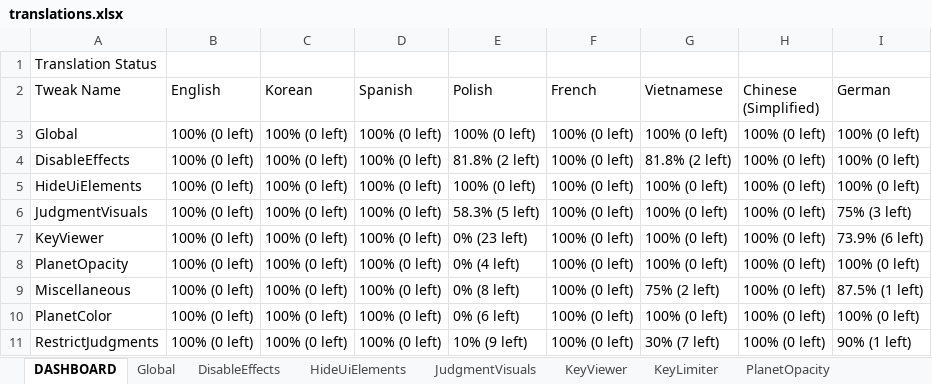
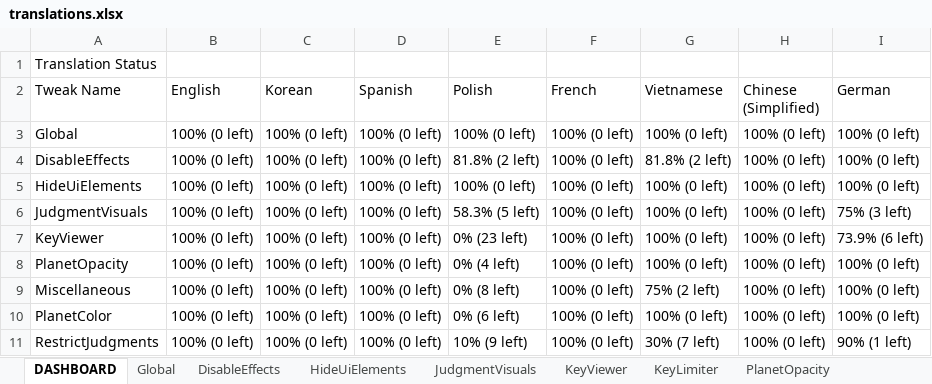
Before and after one commit to PizzaLovers007/AdofaiTweaks, an Excel workbook: AdofaiTweaks.Generator/translations.xlsx, sheet DASHBOARD, drawn as a sheet; values as stored, in another font and other column widths than the file's, no borders; the diff names each change by its address in the sheet, - before the commit and + after, or states it on an @@ line.

```diff
--- a/AdofaiTweaks.Generator/translations.xlsx (sheet DASHBOARD)
+++ b/AdofaiTweaks.Generator/translations.xlsx (sheet DASHBOARD)
-I9 (German): 87.5% (1 left)
+I9 (German): 100% (0 left)
```
Also changed, not shown: sheet Miscellaneous, sheet RestrictJudgments.
